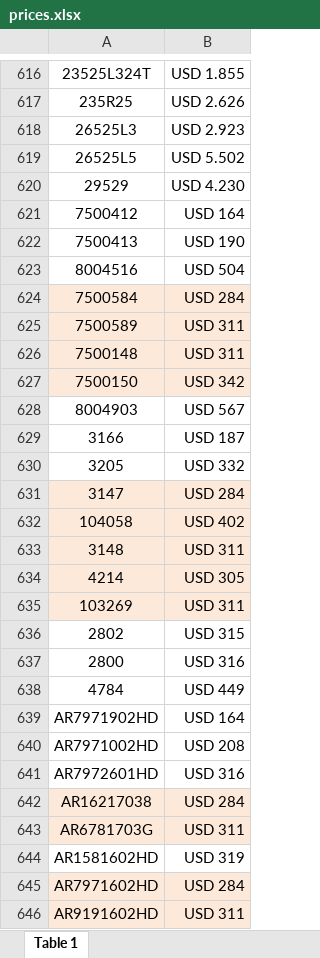
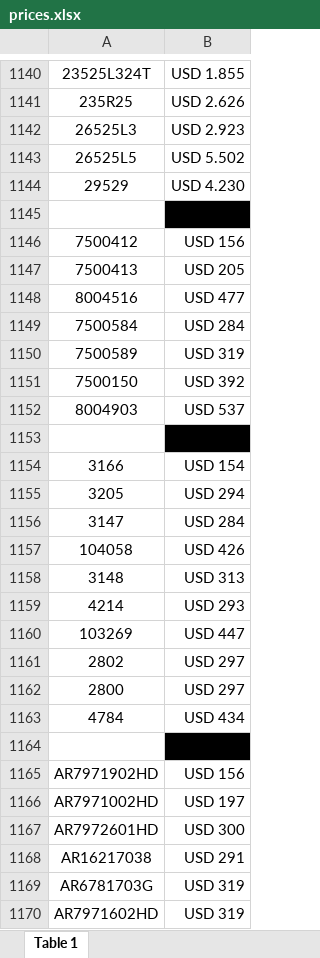
Before and after one commit to agustinlina/fire_base_union, an Excel workbook: public/prices.xlsx, sheet Table 1, drawn as a sheet; only a part is shown, gaps mark what is left out; values as stored, in another font and other column widths than the file's, no borders; charts and pictures not drawn; removed rows and columns are numbered as before the commit, all else as after; the diff covers the shown part only; the diff names each change by its address in the sheet, - before the commit and + after, or states it on an @@ line.

```diff
--- a/public/prices.xlsx (sheet Table 1)
+++ b/public/prices.xlsx (sheet Table 1)
+row 1145: (empty)
-B1146: USD 164
+B1146: USD 156
-B1147: USD 190
+B1147: USD 205
-B1148: USD 504
+B1148: USD 477
-A1149:B1150 fill: #FDE9D9
+A1149:B1150 fill: none
-B1150: USD 311
+B1150: USD 319
-row 626: 7500148 | USD 311
-A1151:B1151 fill: #FDE9D9
+A1151:B1151 fill: none
-B1151: USD 342
+B1151: USD 392
-B1152: USD 567
+B1152: USD 537
+row 1153: (empty)
-B1154: USD 187
+B1154: USD 154
-B1155: USD 332
+B1155: USD 294
-A1156:B1160 fill: #FDE9D9
+A1156:B1160 fill: none
-B1157: USD 402
+B1157: USD 426
-B1158: USD 311
+B1158: USD 313
-B1159: USD 305
+B1159: USD 293
-B1160: USD 311
+B1160: USD 447
-B1161: USD 315
+B1161: USD 297
-B1162: USD 316
+B1162: USD 297
-B1163: USD 449
+B1163: USD 434
+row 1164: (empty)
-B1165: USD 164
+B1165: USD 156
-B1166: USD 208
+B1166: USD 197
-B1167: USD 316
+B1167: USD 300
-A1168:B1169 fill: #FDE9D9
+A1168:B1169 fill: none
-B1168: USD 284
+B1168: USD 291
-B1169: USD 311
+B1169: USD 319
-row 644: AR1581602HD | USD 319
-A1170:B1170 fill: #FDE9D9
+A1170:B1170 fill: none
-B1170: USD 284
+B1170: USD 319
-row 646: AR9191602HD | USD 311
```
Also changed, not shown: 712 added rows, 11 removed rows, 607 edited cells and cell formats elsewhere in this sheet, charts or pictures, 1 other file.
